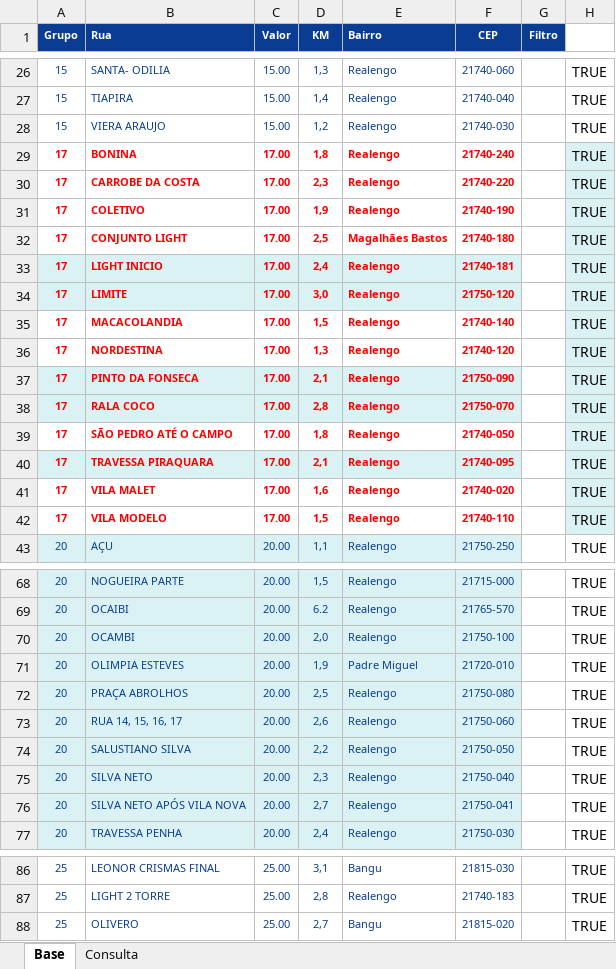
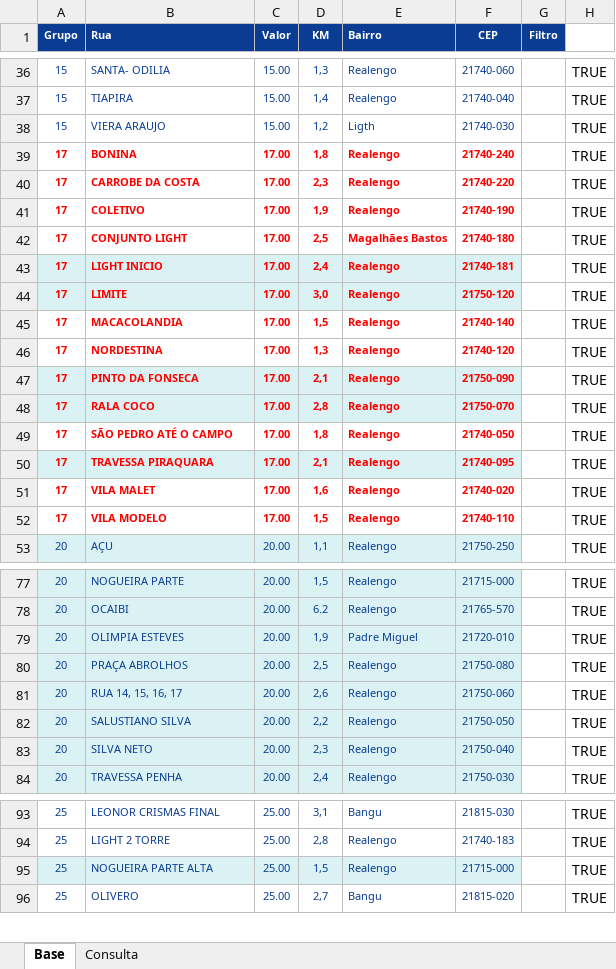
Before and after one commit to PauloOliveira2603/consulta-corridas, an Excel workbook: Controle corridas NOVO.xlsx, sheet Base, drawn as a sheet; only a part is shown, gaps mark what is left out; values as stored, in another font and other column widths than the file's, no borders; removed rows and columns are numbered as before the commit, all else as after; the diff covers the shown part only; the diff names each change by its address in the sheet, - before the commit and + after, or states it on an @@ line.

```diff
--- a/Controle corridas NOVO.xlsx (sheet Base)
+++ b/Controle corridas NOVO.xlsx (sheet Base)
-E38 (Bairro): Realengo
+E38 (Bairro): Ligth
-H39:H52 fill: #DAF2F4
+H39:H52 fill: none
-row 70: 20 | OCAMBI | 20.00 | 2,0 | Realengo | 21750-100 |  | TRUE
-row 76: 20 | SILVA NETO APÓS VILA NOVA | 20.00 | 2,7 | Realengo | 21750-041 |  | TRUE
+row 95: 25 | NOGUEIRA PARTE ALTA | 25.00 | 1,5 | Realengo | 21715-000 |  | TRUE
```
Also changed, not shown: 10 added rows, 1 removed row and 1 edited cell elsewhere in this sheet, formulas that keep their value.
